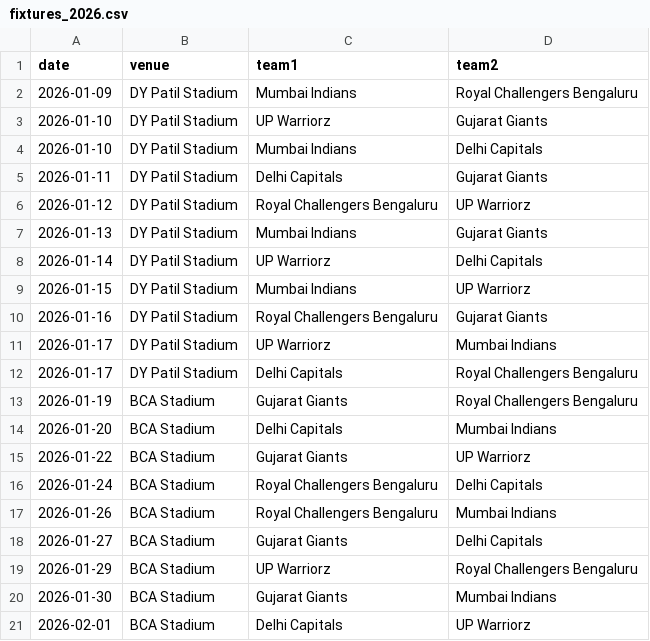
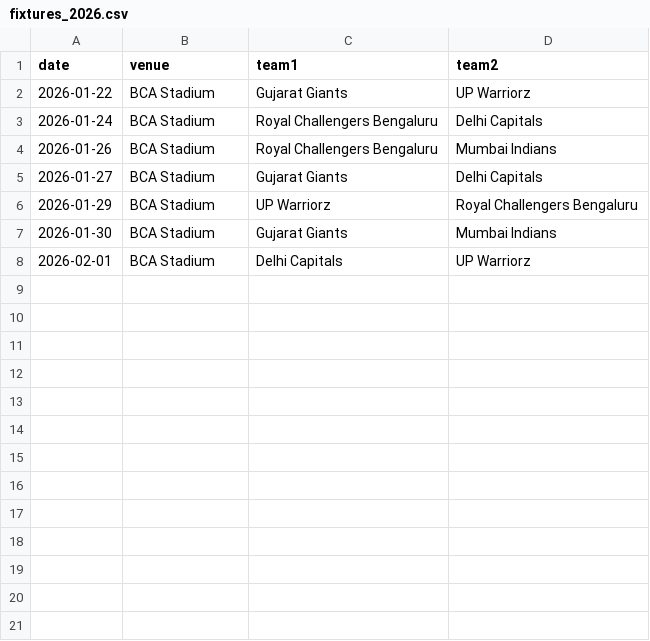
Before and after one commit to sparky0520/wpl_prediction, a CSV file: fixtures_2026.csv, drawn as a sheet.

```diff
--- a/fixtures_2026.csv
+++ b/fixtures_2026.csv
@@ -1,15 +1,2 @@
 date,venue,team1,team2
-2026-01-09,DY Patil Stadium,Mumbai Indians,Royal Challengers Bengaluru
-2026-01-10,DY Patil Stadium,UP Warriorz,Gujarat Giants
-2026-01-10,DY Patil Stadium,Mumbai Indians,Delhi Capitals
-2026-01-11,DY Patil Stadium,Delhi Capitals,Gujarat Giants
-2026-01-12,DY Patil Stadium,Royal Challengers Bengaluru,UP Warriorz
-2026-01-13,DY Patil Stadium,Mumbai Indians,Gujarat Giants
-2026-01-14,DY Patil Stadium,UP Warriorz,Delhi Capitals
-2026-01-15,DY Patil Stadium,Mumbai Indians,UP Warriorz
-2026-01-16,DY Patil Stadium,Royal Challengers Bengaluru,Gujarat Giants
-2026-01-17,DY Patil Stadium,UP Warriorz,Mumbai Indians
-2026-01-17,DY Patil Stadium,Delhi Capitals,Royal Challengers Bengaluru
-2026-01-19,BCA Stadium,Gujarat Giants,Royal Challengers Bengaluru
-2026-01-20,BCA Stadium,Delhi Capitals,Mumbai Indians
 2026-01-22,BCA Stadium,Gujarat Giants,UP Warriorz
```
Also changed, not shown: data/historical_matches.csv, wpl_2026_predictions.csv, 2 other files.
